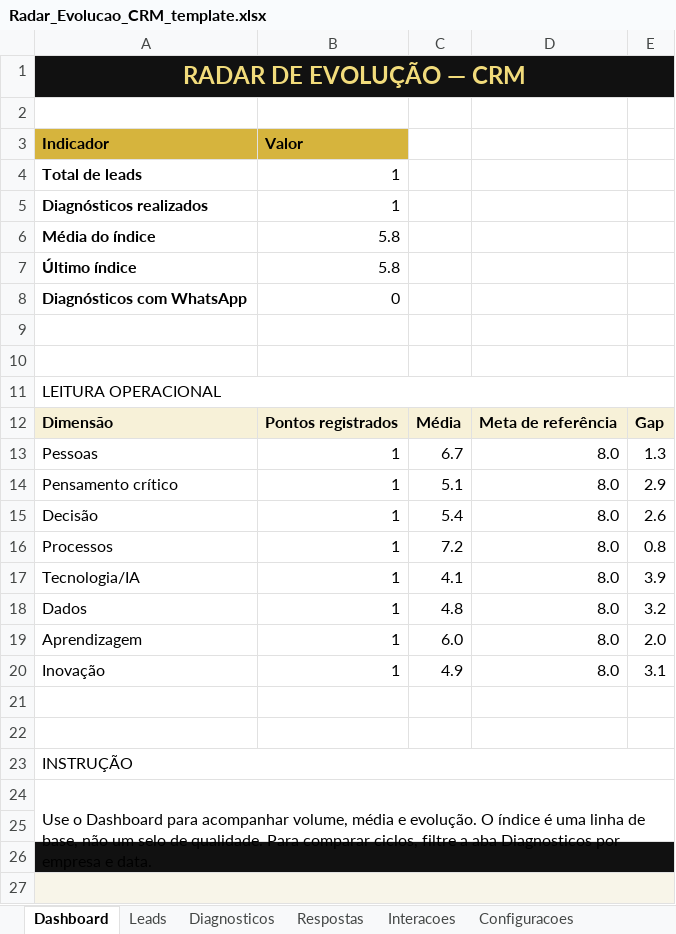
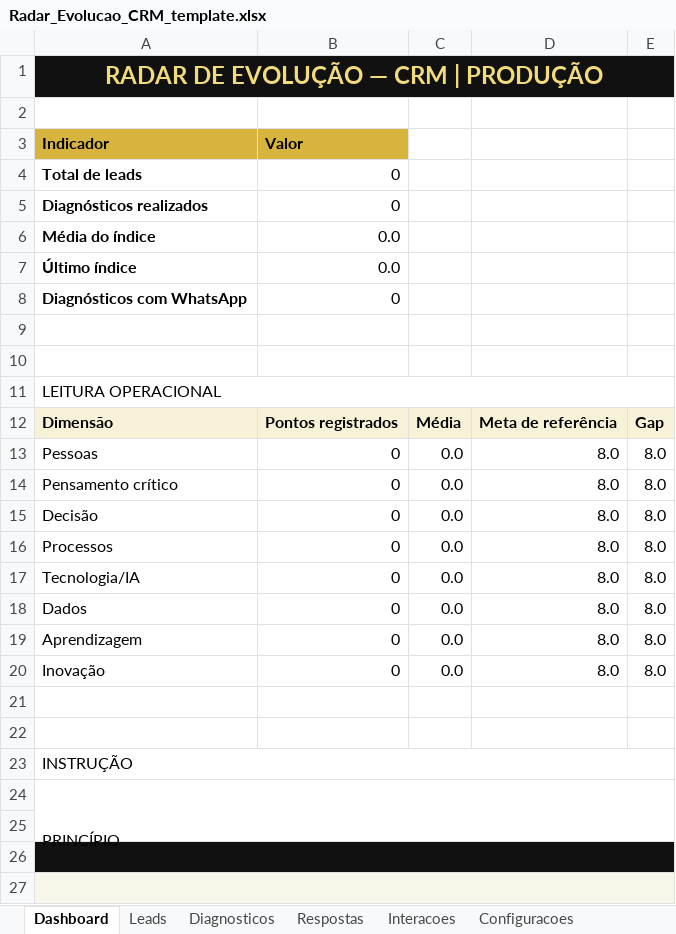
Before and after one commit to acmssysdeveloper-maker/radar-evolucao, an Excel workbook: Radar_Evolucao_CRM_template.xlsx, sheet Dashboard, drawn as a sheet; only a part is shown; values as stored, in another font and other column widths than the file's, no borders; the diff names each change by its address in the sheet, - before the commit and + after, or states it on an @@ line.

```diff
--- a/Radar_Evolucao_CRM_template.xlsx (sheet Dashboard)
+++ b/Radar_Evolucao_CRM_template.xlsx (sheet Dashboard)
-A1: RADAR DE EVOLUÇÃO — CRM
+A1: RADAR DE EVOLUÇÃO — CRM | PRODUÇÃO
-B4:B5: 1
+B4:B5: 0
-B6:B7: 5.8
+B6:B7: 0.0
-B13:B20: 1
+B13:B20: 0
-C13: 6.7
+C13: 0.0
-E13: 1.3
+E13: 8.0
-C14: 5.1
+C14: 0.0
-E14: 2.9
+E14: 8.0
-C15: 5.4
+C15: 0.0
-E15: 2.6
+E15: 8.0
-C16: 7.2
+C16: 0.0
-E16: 0.8
+E16: 8.0
-C17: 4.1
+C17: 0.0
-E17: 3.9
+E17: 8.0
-C18: 4.8
+C18: 0.0
-E18: 3.2
+E18: 8.0
-C19: 6.0
+C19: 0.0
-E19: 2.0
+E19: 8.0
-C20: 4.9
+C20: 0.0
-E20: 3.1
+E20: 8.0
-A24: Use o Dashboard para acompanhar volume, média e evolução. O índice é uma linha de base, não um selo de qualidade. Para comparar ciclos, filtre a aba Diagnosticos por empresa e data.
+A24: PRINCÍPIO
```
Also changed, not shown: sheet Diagnosticos, sheet Leads, sheet Interacoes, other sheet tabs, 13 other files.
